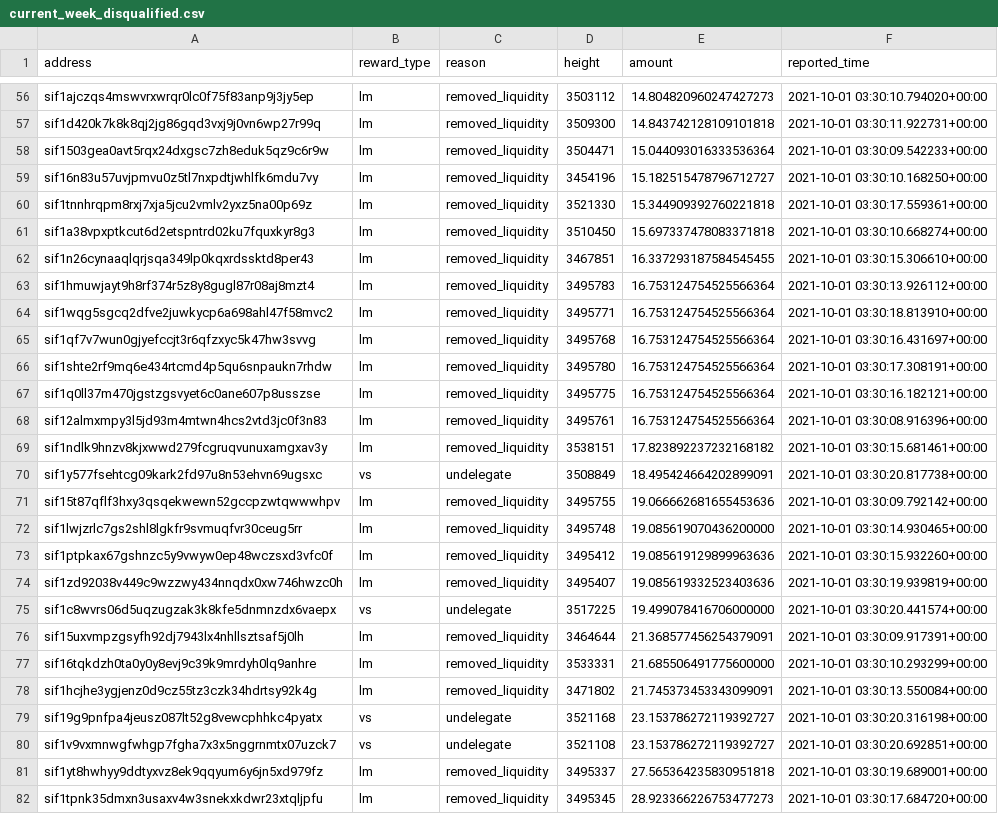
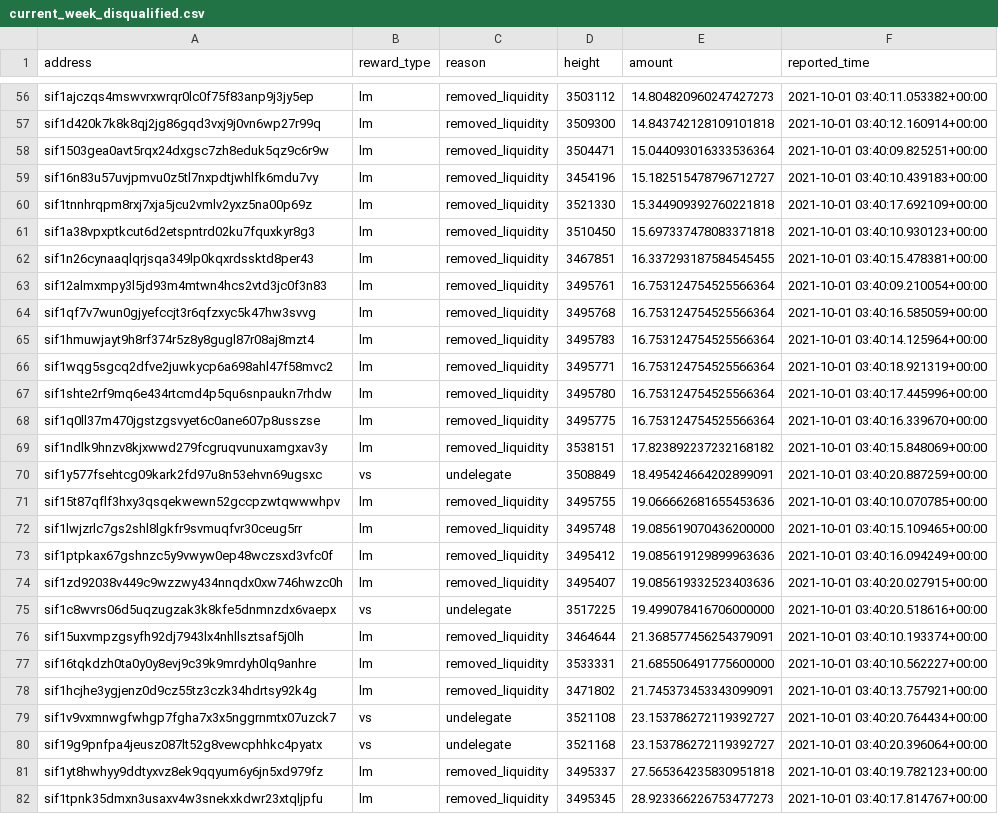
Before and after one commit to Sifchain/39_rewards, a CSV file: extracts/current_week_disqualified.csv, drawn as a sheet; only a part is shown, gaps mark what is left out; removed rows and columns are numbered as before the commit, all else as after; the diff covers the shown part only; the diff names each change by its address in the sheet, - before the commit and + after, or states it on an @@ line.

```diff
--- a/extracts/current_week_disqualified.csv
+++ b/extracts/current_week_disqualified.csv
-F56 (reported_time): 2021-10-01 03:30:10.794020+00:00
+F56 (reported_time): 2021-10-01 03:40:11.053382+00:00
-F57 (reported_time): 2021-10-01 03:30:11.922731+00:00
+F57 (reported_time): 2021-10-01 03:40:12.160914+00:00
-F58 (reported_time): 2021-10-01 03:30:09.542233+00:00
+F58 (reported_time): 2021-10-01 03:40:09.825251+00:00
-F59 (reported_time): 2021-10-01 03:30:10.168250+00:00
+F59 (reported_time): 2021-10-01 03:40:10.439183+00:00
-F60 (reported_time): 2021-10-01 03:30:17.559361+00:00
+F60 (reported_time): 2021-10-01 03:40:17.692109+00:00
-F61 (reported_time): 2021-10-01 03:30:10.668274+00:00
+F61 (reported_time): 2021-10-01 03:40:10.930123+00:00
-F62 (reported_time): 2021-10-01 03:30:15.306610+00:00
+F62 (reported_time): 2021-10-01 03:40:15.478381+00:00
+row 63: sif12almxmpy3l5jd93m4mtwn4hcs2vtd3jc0f3n83 | lm | removed_liquidity | 3495761 | 16.753124754525566364 | 2021-10-01 03:40:09.210054+00:00
+row 64: sif1qf7v7wun0gjyefccjt3r6qfzxyc5k47hw3svvg | lm | removed_liquidity | 3495768 | 16.753124754525566364 | 2021-10-01 03:40:16.585059+00:00
-F65 (reported_time): 2021-10-01 03:30:13.926112+00:00
+F65 (reported_time): 2021-10-01 03:40:14.125964+00:00
-F66 (reported_time): 2021-10-01 03:30:18.813910+00:00
+F66 (reported_time): 2021-10-01 03:40:18.921319+00:00
-row 65: sif1qf7v7wun0gjyefccjt3r6qfzxyc5k47hw3svvg | lm | removed_liquidity | 3495768 | 16.753124754525566364 | 2021-10-01 03:30:16.431697+00:00
-F67 (reported_time): 2021-10-01 03:30:17.308191+00:00
+F67 (reported_time): 2021-10-01 03:40:17.445996+00:00
-F68 (reported_time): 2021-10-01 03:30:16.182121+00:00
+F68 (reported_time): 2021-10-01 03:40:16.339670+00:00
-row 68: sif12almxmpy3l5jd93m4mtwn4hcs2vtd3jc0f3n83 | lm | removed_liquidity | 3495761 | 16.753124754525566364 | 2021-10-01 03:30:08.916396+00:00
-F69 (reported_time): 2021-10-01 03:30:15.681461+00:00
+F69 (reported_time): 2021-10-01 03:40:15.848069+00:00
-F70 (reported_time): 2021-10-01 03:30:20.817738+00:00
+F70 (reported_time): 2021-10-01 03:40:20.887259+00:00
-F71 (reported_time): 2021-10-01 03:30:09.792142+00:00
+F71 (reported_time): 2021-10-01 03:40:10.070785+00:00
-F72 (reported_time): 2021-10-01 03:30:14.930465+00:00
+F72 (reported_time): 2021-10-01 03:40:15.109465+00:00
-F73 (reported_time): 2021-10-01 03:30:15.932260+00:00
+F73 (reported_time): 2021-10-01 03:40:16.094249+00:00
-F74 (reported_time): 2021-10-01 03:30:19.939819+00:00
+F74 (reported_time): 2021-10-01 03:40:20.027915+00:00
-F75 (reported_time): 2021-10-01 03:30:20.441574+00:00
+F75 (reported_time): 2021-10-01 03:40:20.518616+00:00
-F76 (reported_time): 2021-10-01 03:30:09.917391+00:00
+F76 (reported_time): 2021-10-01 03:40:10.193374+00:00
-F77 (reported_time): 2021-10-01 03:30:10.293299+00:00
+F77 (reported_time): 2021-10-01 03:40:10.562227+00:00
-F78 (reported_time): 2021-10-01 03:30:13.550084+00:00
+F78 (reported_time): 2021-10-01 03:40:13.757921+00:00
-row 79: sif19g9pnfpa4jeusz087lt52g8vewcphhkc4pyatx | vs | undelegate | 3521168 | 23.153786272119392727 | 2021-10-01 03:30:20.316198+00:00
-F79 (reported_time): 2021-10-01 03:30:20.692851+00:00
+F79 (reported_time): 2021-10-01 03:40:20.764434+00:00
+row 80: sif19g9pnfpa4jeusz087lt52g8vewcphhkc4pyatx | vs | undelegate | 3521168 | 23.153786272119392727 | 2021-10-01 03:40:20.396064+00:00
-F81 (reported_time): 2021-10-01 03:30:19.689001+00:00
+F81 (reported_time): 2021-10-01 03:40:19.782123+00:00
-F82 (reported_time): 2021-10-01 03:30:17.684720+00:00
+F82 (reported_time): 2021-10-01 03:40:17.814767+00:00
```
Also changed, not shown: 75 edited cells elsewhere in this file, extracts/current_qualified.csv.
